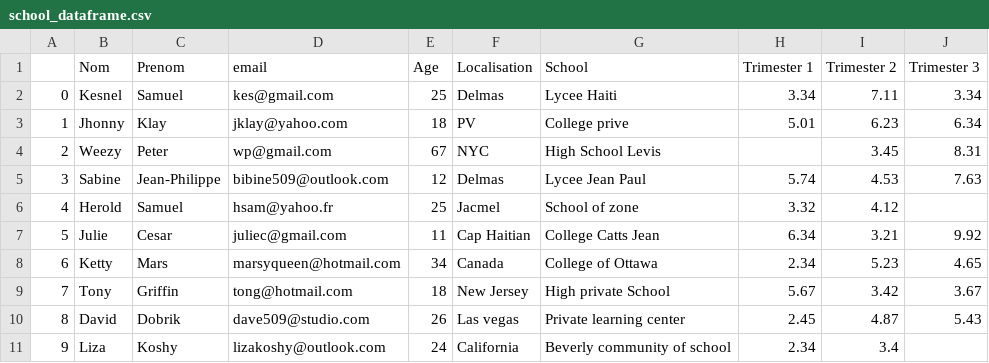
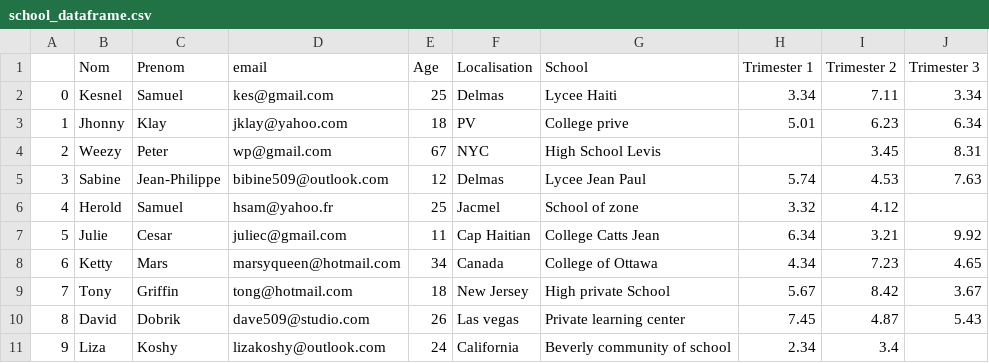
Before and after one commit to kesnel/Simple-school-results-analysis, a CSV file: data/school_dataframe.csv, drawn as a sheet.

```diff
--- a/data/school_dataframe.csv
+++ b/data/school_dataframe.csv
@@ -7,5 +7,5 @@
 5,Julie,Cesar,juliec@gmail.com,11,Cap Haitian,College Catts Jean,6.34,3.21,9.92
-6,Ketty,Mars,marsyqueen@hotmail.com,34,Canada,College of Ottawa,2.34,5.23,4.65
-7,Tony,Griffin,tong@hotmail.com,18,New Jersey,High private School,5.67,3.42,3.67
-8,David,Dobrik,dave509@studio.com,26,Las vegas,Private learning center,2.45,4.87,5.43
+6,Ketty,Mars,marsyqueen@hotmail.com,34,Canada,College of Ottawa,4.34,7.23,4.65
+7,Tony,Griffin,tong@hotmail.com,18,New Jersey,High private School,5.67,8.42,3.67
+8,David,Dobrik,dave509@studio.com,26,Las vegas,Private learning center,7.45,4.87,5.43
 9,Liza,Koshy,lizakoshy@outlook.com,24,California,Beverly community of school,2.34,3.4,
```
Also changed, not shown: 1 other file.
